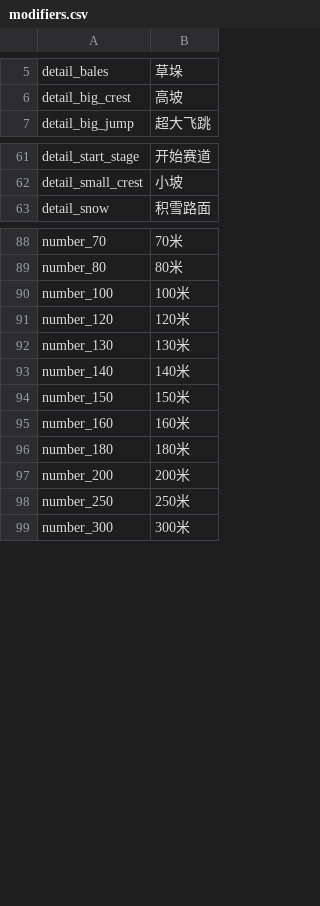
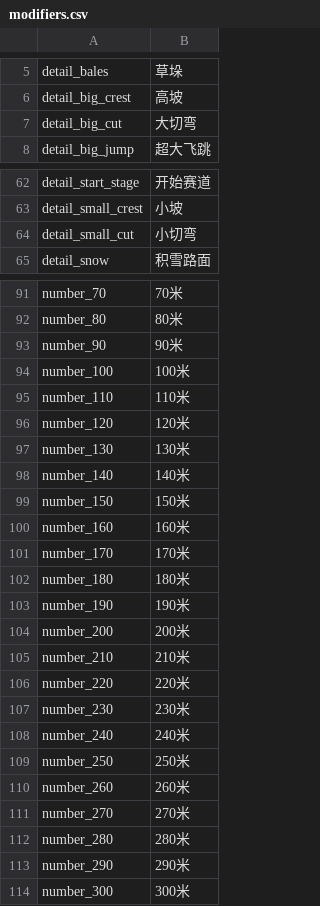
Before and after one commit to strawhatboy/ztmz_pacenote, a CSV file: ZTMZ.PacenoteTool.ScriptEditor/modifiers.csv, drawn as a sheet; only a part is shown, gaps mark what is left out; the diff covers the shown part only.

```diff
--- a/ZTMZ.PacenoteTool.ScriptEditor/modifiers.csv
+++ b/ZTMZ.PacenoteTool.ScriptEditor/modifiers.csv
@@ -6,2 +6,3 @@ detail_bales,草垛
 detail_big_crest,高坡
+detail_big_cut,大切弯
 detail_big_jump,超大飞跳
@@ -62,2 +63,3 @@ detail_start_stage,开始赛道
 detail_small_crest,小坡
+detail_small_cut,小切弯
 detail_snow,积雪路面
@@ -89,3 +92,5 @@ number_70,70米
 number_80,80米
+number_90,90米
 number_100,100米
+number_110,110米
 number_120,120米
@@ -95,5 +100,15 @@ number_150,150米
 number_160,160米
+number_170,170米
 number_180,180米
+number_190,190米
 number_200,200米
+number_210,210米
+number_220,220米
+number_230,230米
+number_240,240米
 number_250,250米
+number_260,260米
+number_270,270米
+number_280,280米
+number_290,290米
 number_300,300米
```
Also changed, not shown: 1 added row elsewhere in this file, ZTMZ.PacenoteTool.ScriptEditor/aliases.csv, ZTMZ.PacenoteTool.ScriptEditor/pacenotes.csv, 10 other files.
